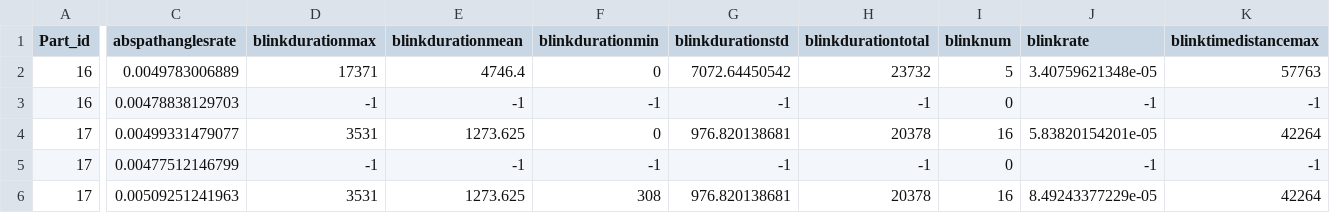
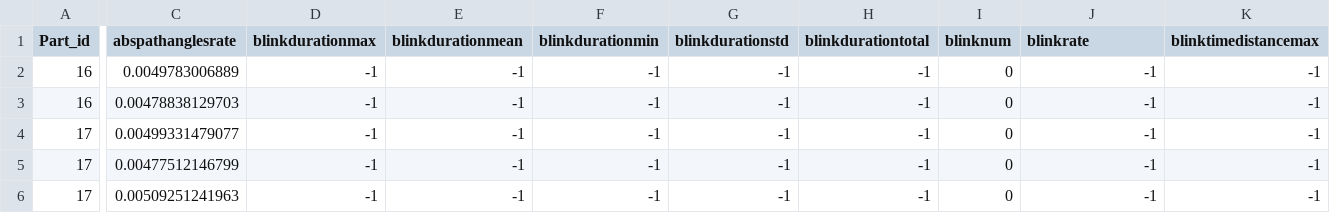
Before and after one commit to Human-AI-Interaction-UBC/EMDAT, a TSV file: src/outputfolder/sample_AIO_features_test.tsv, drawn as a sheet; only a part is shown, gaps mark what is left out; the diff covers the shown part only; the diff names each change by its address in the sheet, - before the commit and + after, or states it on an @@ line.

Commit message:
finished blink thresholding

```diff
--- a/src/outputfolder/sample_AIO_features_test.tsv
+++ b/src/outputfolder/sample_AIO_features_test.tsv
-D2 (blinkdurationmax): 17371
+D2 (blinkdurationmax): -1
-E2 (blinkdurationmean): 4746.4
+E2 (blinkdurationmean): -1
-F2 (blinkdurationmin): 0
+F2 (blinkdurationmin): -1
-G2 (blinkdurationstd): 7072.64450542
+G2 (blinkdurationstd): -1
-H2 (blinkdurationtotal): 23732
+H2 (blinkdurationtotal): -1
-I2 (blinknum): 5
+I2 (blinknum): 0
-J2 (blinkrate): 3.40759621348e-05
+J2 (blinkrate): -1
-K2 (blinktimedistancemax): 57763
+K2 (blinktimedistancemax): -1
-D4 (blinkdurationmax): 3531
+D4 (blinkdurationmax): -1
-E4 (blinkdurationmean): 1273.625
+E4 (blinkdurationmean): -1
-F4 (blinkdurationmin): 0
+F4 (blinkdurationmin): -1
-G4 (blinkdurationstd): 976.820138681
+G4 (blinkdurationstd): -1
-H4 (blinkdurationtotal): 20378
+H4 (blinkdurationtotal): -1
-I4 (blinknum): 16
+I4 (blinknum): 0
-J4 (blinkrate): 5.83820154201e-05
+J4 (blinkrate): -1
-K4 (blinktimedistancemax): 42264
+K4 (blinktimedistancemax): -1
-D6 (blinkdurationmax): 3531
+D6 (blinkdurationmax): -1
-E6 (blinkdurationmean): 1273.625
+E6 (blinkdurationmean): -1
-F6 (blinkdurationmin): 308
+F6 (blinkdurationmin): -1
-G6 (blinkdurationstd): 976.820138681
+G6 (blinkdurationstd): -1
-H6 (blinkdurationtotal): 20378
+H6 (blinkdurationtotal): -1
-I6 (blinknum): 16
+I6 (blinknum): 0
-J6 (blinkrate): 8.49243377229e-05
+J6 (blinkrate): -1
-K6 (blinktimedistancemax): 42264
+K6 (blinktimedistancemax): -1
```
Also changed, not shown: 9 edited cells elsewhere in this file, 1 other file.
